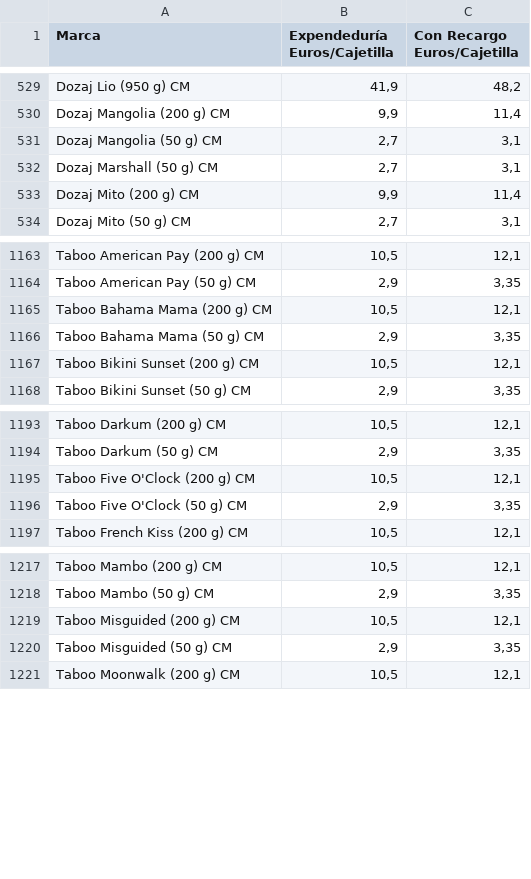
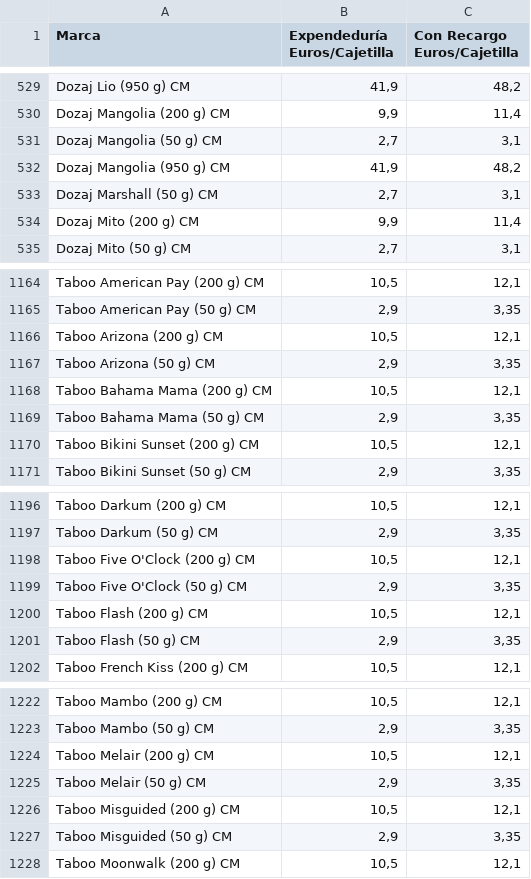
Before and after one commit to Dionakra/pipe-tobacco, a CSV file: data/csv/cm.csv, drawn as a sheet; only a part is shown, gaps mark what is left out; the diff names each change by its address in the sheet, - before the commit and + after, or states it on an @@ line.

```diff
--- a/data/csv/cm.csv
+++ b/data/csv/cm.csv
+row 532: Dozaj Mangolia (950 g) CM | 41,9 | 48,2
+row 1166: Taboo Arizona (200 g) CM | 10,5 | 12,1
+row 1167: Taboo Arizona (50 g) CM | 2,9 | 3,35
+row 1200: Taboo Flash (200 g) CM | 10,5 | 12,1
+row 1201: Taboo Flash (50 g) CM | 2,9 | 3,35
+row 1224: Taboo Melair (200 g) CM | 10,5 | 12,1
+row 1225: Taboo Melair (50 g) CM | 2,9 | 3,35
```
Also changed, not shown: data/csv/pb.csv, 5 other files.
